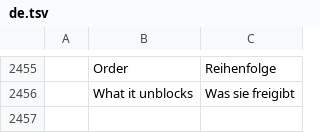
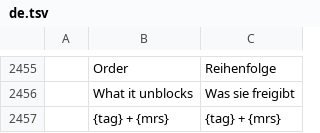
Before and after one commit to julien-langlois/gitlab-tracker, a TSV file: gitlab-tracker/i18n/de.tsv, drawn as a sheet; only a part is shown, gaps mark what is left out; the diff names each change by its address in the sheet, - before the commit and + after, or states it on an @@ line.

```diff
--- a/gitlab-tracker/i18n/de.tsv
+++ b/gitlab-tracker/i18n/de.tsv
+row 2457:  | {tag} + {mrs} | {tag} + {mrs}
```
Also changed, not shown: gitlab-tracker/i18n/es.tsv, gitlab-tracker/i18n/fr.tsv, 6 other files.
